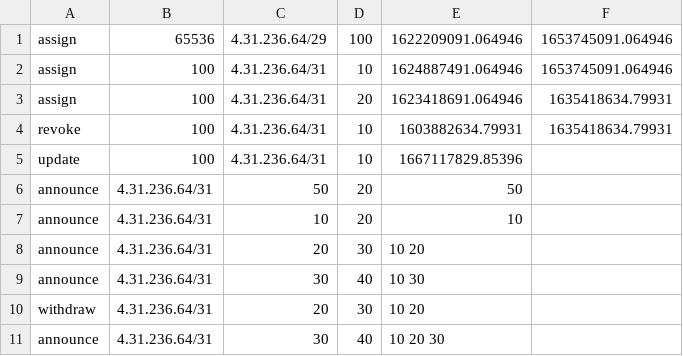
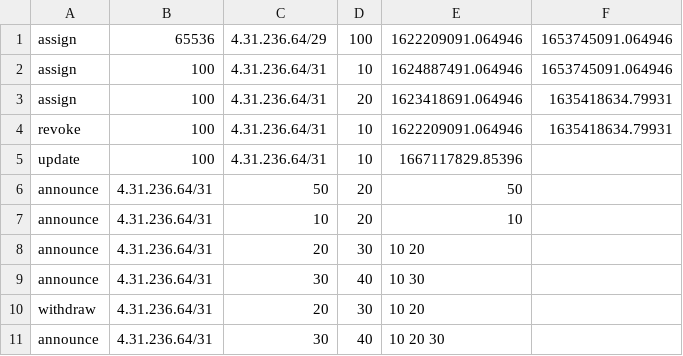
Before and after one commit to prashanthpvn/IPRV, a CSV file: sample_path_dataset.csv, drawn as a sheet.

Commit message:
Update sample_path_dataset.csv

```diff
--- a/sample_path_dataset.csv
+++ b/sample_path_dataset.csv
@@ -3,3 +3,3 @@ assign,100,4.31.236.64/31,10,1624887491.064946,1653745091.064946
 assign,100,4.31.236.64/31,20,1623418691.064946,1635418634.79931
-revoke,100,4.31.236.64/31,10,1603882634.79931,1635418634.79931
+revoke,100,4.31.236.64/31,10,1622209091.064946,1635418634.79931
 update,100,4.31.236.64/31,10,1667117829.85396,
```
